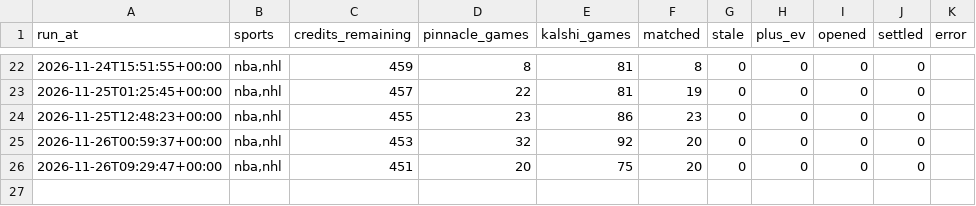
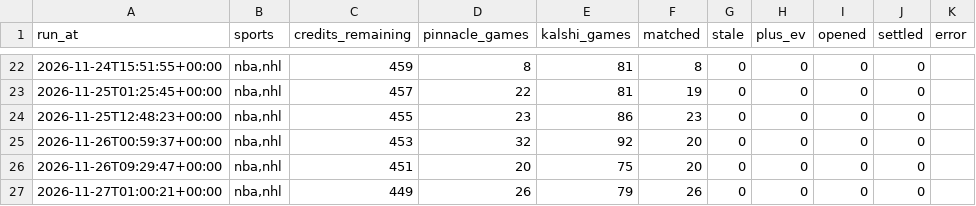
Before and after one commit to UseSoap/Kalshi-Scanner, a CSV file: data/ev/runs.csv, drawn as a sheet; only a part is shown, gaps mark what is left out.

```diff
--- a/data/ev/runs.csv
+++ b/data/ev/runs.csv
@@ -26 +26,2 @@ run_at,sports,credits_remaining,pinnacle_games,kalshi_games,matched,stale,plus_e
 2026-11-26T09:29:47+00:00,"nba,nhl",451,20,75,20,0,0,0,0,
+2026-11-27T01:00:21+00:00,"nba,nhl",449,26,79,26,0,0,0,0,
```
Also changed, not shown: data/ev/board_latest.csv, 1 other file.
